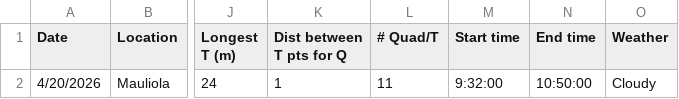
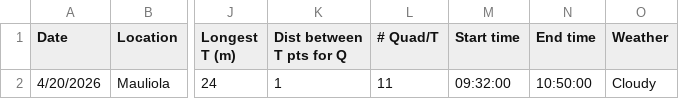
Before and after one commit to OCN-682-UH/GroupA_AI_Data_Sprint, a CSV file: Data_Clean/2026_metadata_Mauliola_anonymized_output.csv, drawn as a sheet; only a part is shown, gaps mark what is left out; the diff names each change by its address in the sheet, - before the commit and + after, or states it on an @@ line.

Commit message:
Not Touching Master Sheet after this!

```diff
--- a/Data_Clean/2026_metadata_Mauliola_anonymized_output.csv
+++ b/Data_Clean/2026_metadata_Mauliola_anonymized_output.csv
-M2 (Start time): 9:32:00
+M2 (Start time): 09:32:00
```
Also changed, not shown: 18 other files.
